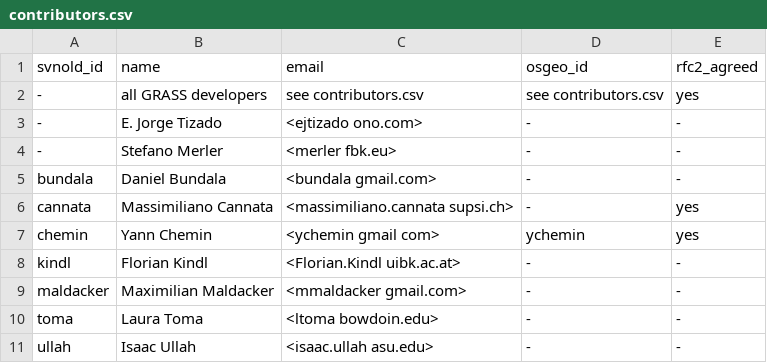
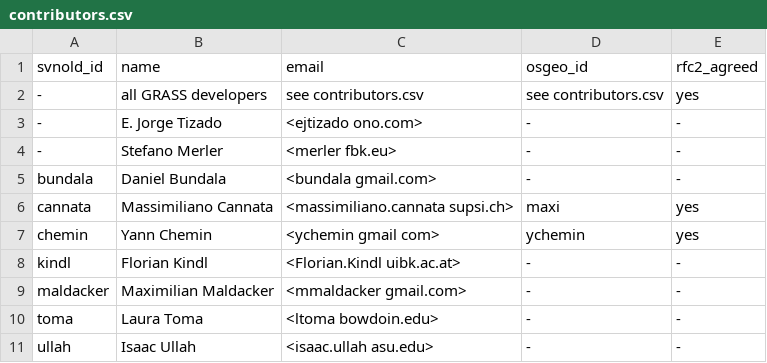
Before and after one commit to OSGeo/grass-addons, a CSV file: contributors.csv, drawn as a sheet.

Commit message:
Massimiliano Cannata enabled
git-svn-id: https://svn.osgeo.org/grass/grass-addons@29691 15284696-431f-4ddb-bdfa-cd5b030d7da7

```diff
--- a/contributors.csv
+++ b/contributors.csv
@@ -5,3 +5,3 @@ svnold_id,name,email,osgeo_id,rfc2_agreed
 bundala,Daniel Bundala,<bundala gmail.com>,-,-
-cannata,Massimiliano Cannata,<massimiliano.cannata supsi.ch>,-,yes
+cannata,Massimiliano Cannata,<massimiliano.cannata supsi.ch>,maxi,yes
 chemin,Yann Chemin,<ychemin gmail com>,ychemin,yes
```
